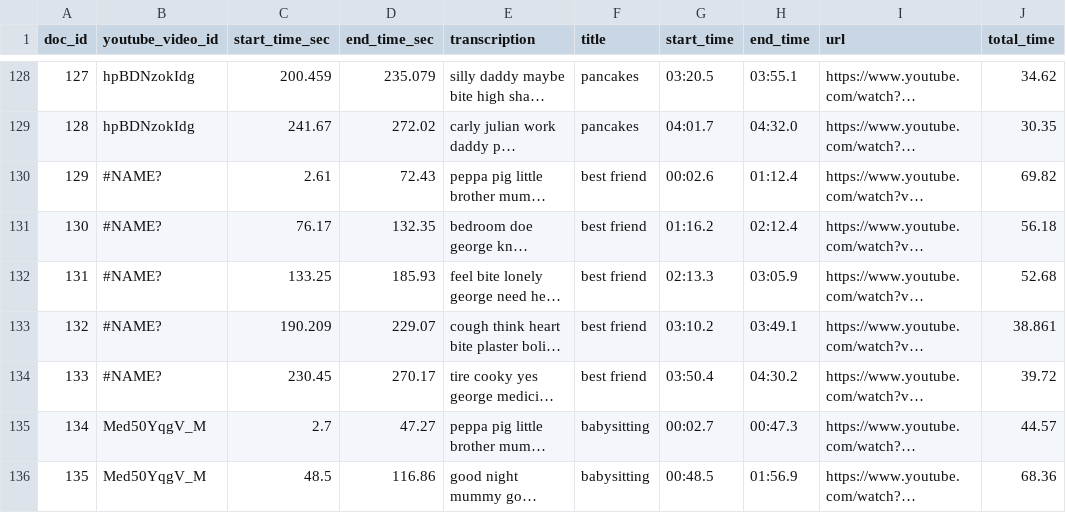
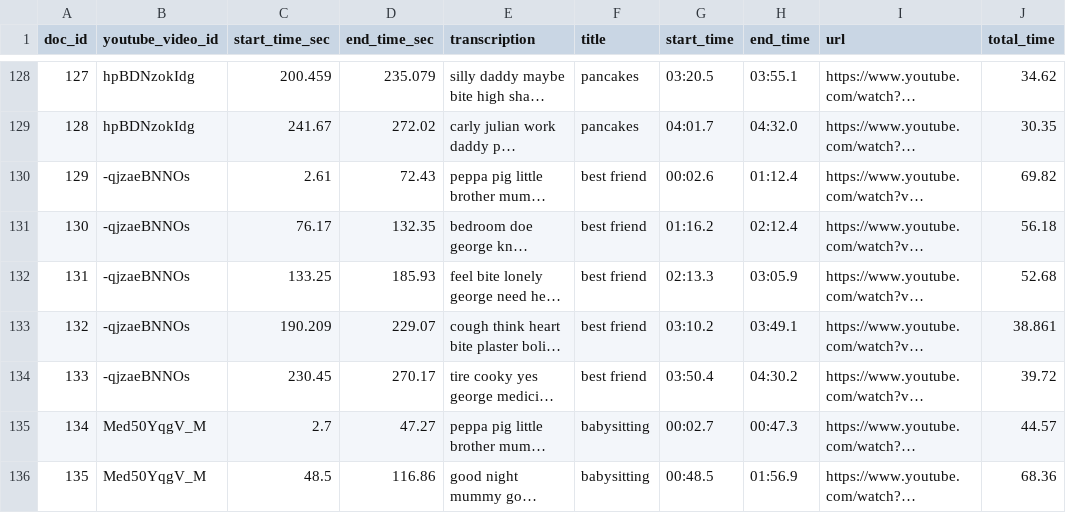
Before and after one commit to simonOHa/test-deploy-sys-rec, a CSV file: peppa-pig-data/lda-model/video-info.csv, drawn as a sheet; only a part is shown, gaps mark what is left out; long unchanged cells end in …; the diff names each change by its address in the sheet, - before the commit and + after, or states it on an @@ line.

```diff
--- a/peppa-pig-data/lda-model/video-info.csv
+++ b/peppa-pig-data/lda-model/video-info.csv
-B130:B134 (youtube_video_id): #NAME?
+B130:B134 (youtube_video_id): -qjzaeBNNOs
```
Also changed, not shown: intrusion_test_data/wi_test.csv, intrusion_test_data/wsi_test.csv, 7 other files.
